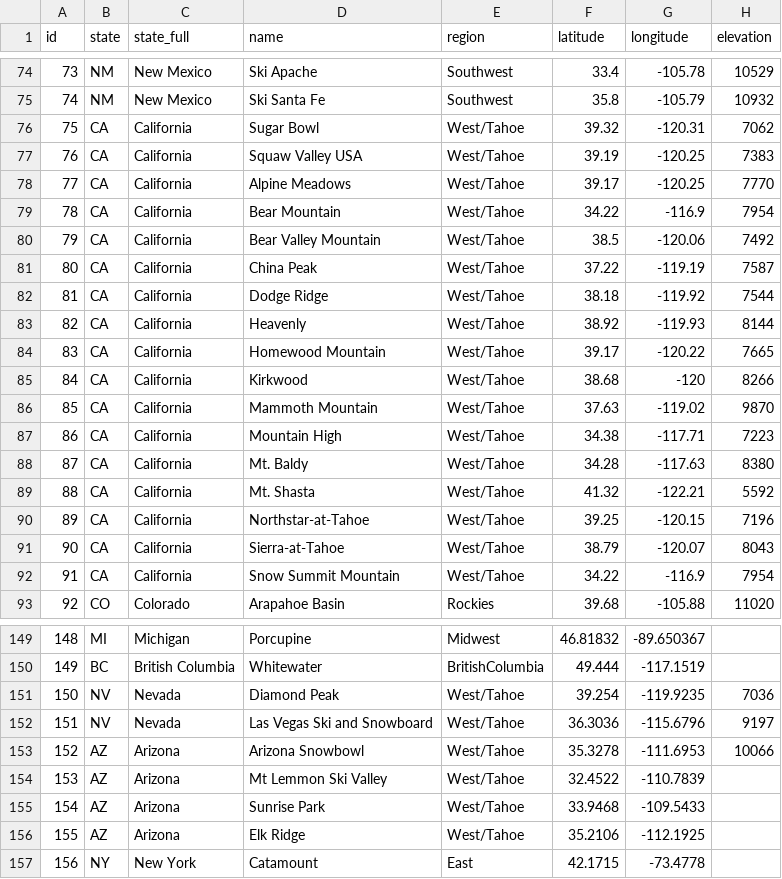
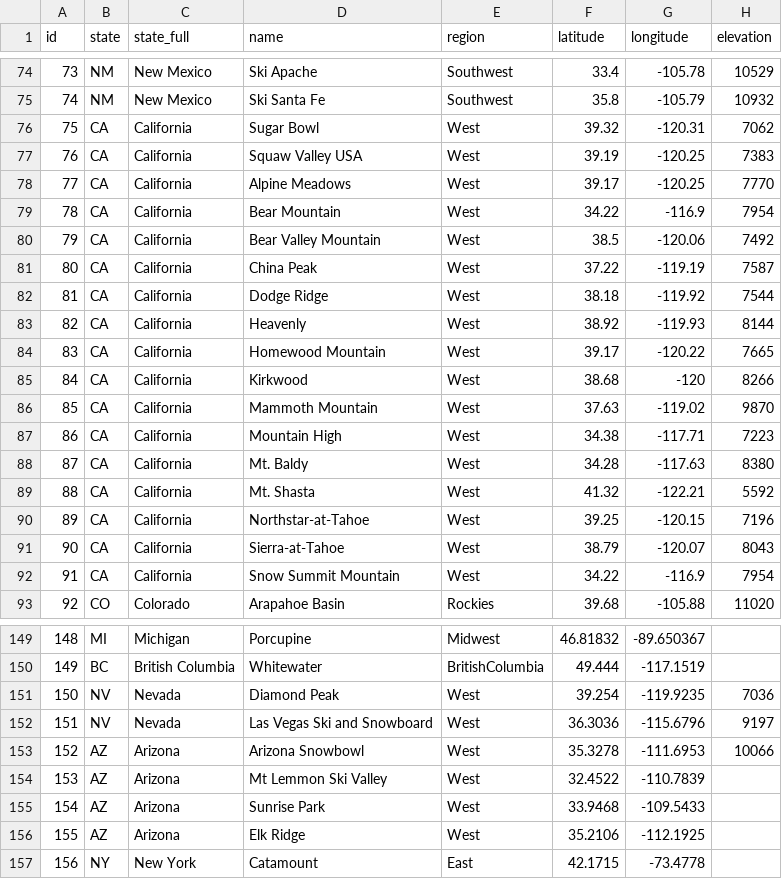
Before and after one commit to eric-fahsl/wsis, a CSV file: python/ski_resorts.csv, drawn as a sheet; only a part is shown, gaps mark what is left out; the diff covers the shown part only; the diff names each change by its address in the sheet, - before the commit and + after, or states it on an @@ line.

Commit message:
updated ski resort facet for west

```diff
--- a/python/ski_resorts.csv
+++ b/python/ski_resorts.csv
-E76:E92 (region): West/Tahoe
+E76:E92 (region): West
-E151:E156 (region): West/Tahoe
+E151:E156 (region): West
```
Also changed, not shown: 1 edited cell elsewhere in this file.
